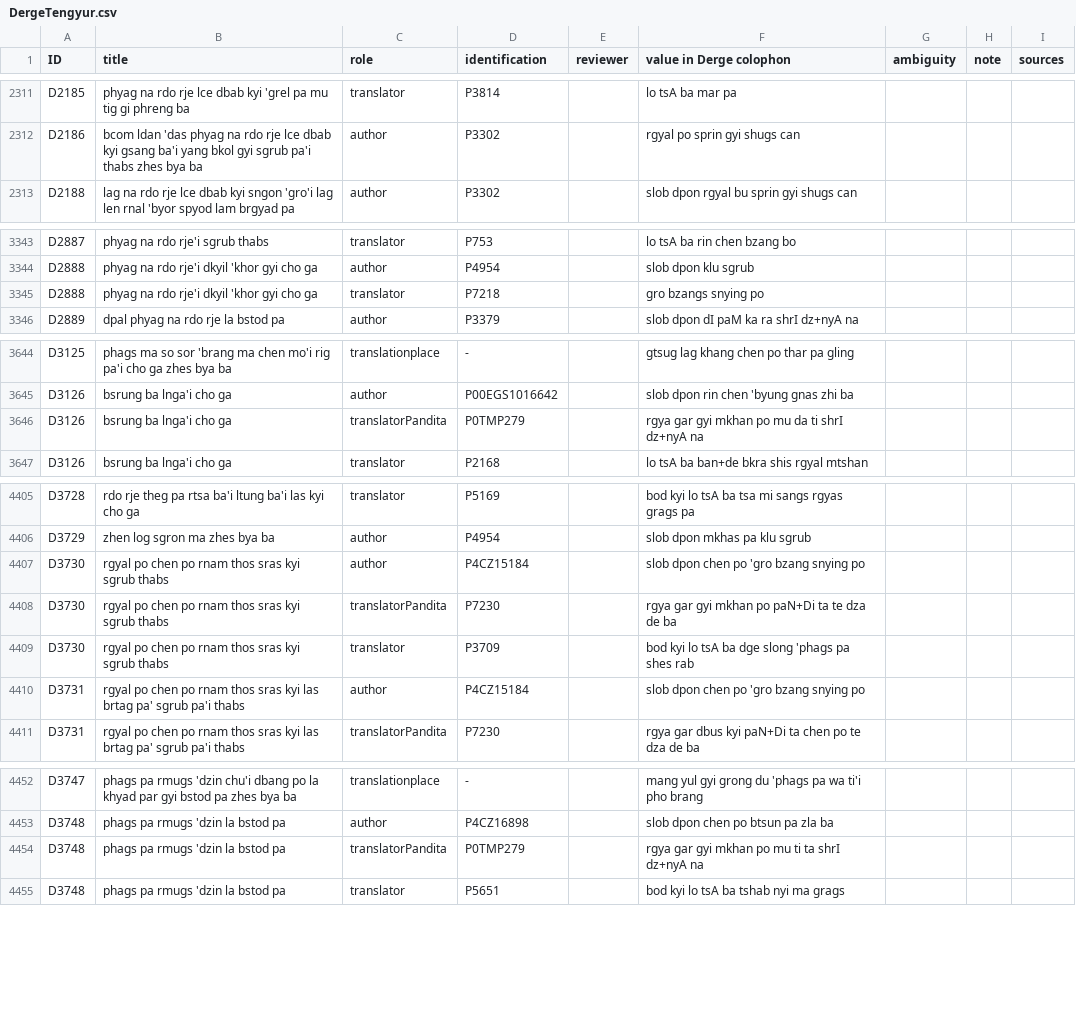
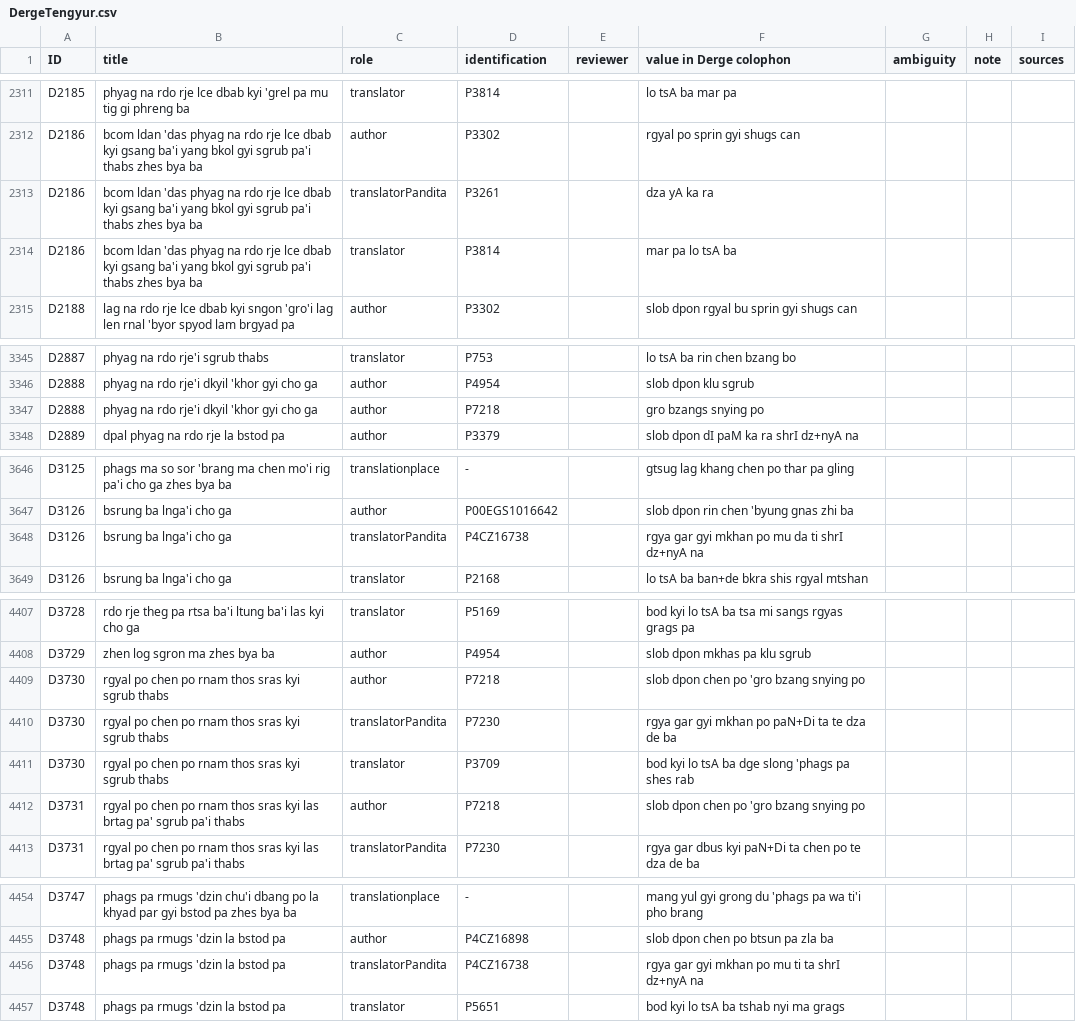
Before and after one commit to eroux/IATTC, a CSV file: csv/DergeTengyur.csv, drawn as a sheet; only a part is shown, gaps mark what is left out; the diff covers the shown part only.

Commit message:
update from spreadsheet

```diff
--- a/csv/DergeTengyur.csv
+++ b/csv/DergeTengyur.csv
@@ -2329,2 +2329,4 @@ D2185,phyag na rdo rje lce dbab kyi 'grel pa mu tig gi phreng ba,translator,P381
 D2186,bcom ldan 'das phyag na rdo rje lce dbab kyi gsang ba'i yang bkol gyi sgrub pa'i thabs zhes bya ba,author,P3302,,rgyal po sprin gyi shugs can,,,
+D2186,bcom ldan 'das phyag na rdo rje lce dbab kyi gsang ba'i yang bkol gyi sgrub pa'i thabs zhes bya ba,translatorPandita,P3261,,dza yA ka ra,,,
+D2186,bcom ldan 'das phyag na rdo rje lce dbab kyi gsang ba'i yang bkol gyi sgrub pa'i thabs zhes bya ba,translator,P3814,,mar pa lo tsA ba,,,
 D2188,lag na rdo rje lce dbab kyi sngon 'gro'i lag len rnal 'byor spyod lam brgyad pa,author,P3302,,slob dpon rgyal bu sprin gyi shugs can,,,
@@ -3361,3 +3363,3 @@ D2887,phyag na rdo rje'i sgrub thabs,translator,P753,,lo tsA ba rin chen bzang b
 D2888,phyag na rdo rje'i dkyil 'khor gyi cho ga,author,P4954,,slob dpon klu sgrub,,,
-D2888,phyag na rdo rje'i dkyil 'khor gyi cho ga,translator,P7218,,gro bzangs snying po,,,
+D2888,phyag na rdo rje'i dkyil 'khor gyi cho ga,author,P7218,,gro bzangs snying po,,,
 D2889,dpal phyag na rdo rje la bstod pa,author,P3379,,slob dpon dI paM ka ra shrI dz+nyA na,,,
@@ -3662,3 +3664,3 @@ D3125,phags ma so sor 'brang ma chen mo'i rig pa'i cho ga zhes bya ba,translatio
 D3126,bsrung ba lnga'i cho ga,author,P00EGS1016642,,slob dpon rin chen 'byung gnas zhi ba,,,
-D3126,bsrung ba lnga'i cho ga,translatorPandita,P0TMP279,,rgya gar gyi mkhan po mu da ti shrI dz+nyA na,,,
+D3126,bsrung ba lnga'i cho ga,translatorPandita,P4CZ16738,,rgya gar gyi mkhan po mu da ti shrI dz+nyA na,,,
 D3126,bsrung ba lnga'i cho ga,translator,P2168,,lo tsA ba ban+de bkra shis rgyal mtshan,,,
@@ -4423,6 +4425,6 @@ D3728,rdo rje theg pa rtsa ba'i ltung ba'i las kyi cho ga,translator,P5169,,bod
 D3729,zhen log sgron ma zhes bya ba,author,P4954,,slob dpon mkhas pa klu sgrub,,,
-D3730,rgyal po chen po rnam thos sras kyi sgrub thabs,author,P4CZ15184,,slob dpon chen po 'gro bzang snying po,,,
+D3730,rgyal po chen po rnam thos sras kyi sgrub thabs,author,P7218,,slob dpon chen po 'gro bzang snying po,,,
 D3730,rgyal po chen po rnam thos sras kyi sgrub thabs,translatorPandita,P7230,,rgya gar gyi mkhan po paN+Di ta te dza de ba,,,
 D3730,rgyal po chen po rnam thos sras kyi sgrub thabs,translator,P3709,,bod kyi lo tsA ba dge slong 'phags pa shes rab,,,
-D3731,rgyal po chen po rnam thos sras kyi las brtag pa' sgrub pa'i thabs,author,P4CZ15184,,slob dpon chen po 'gro bzang snying po,,,
+D3731,rgyal po chen po rnam thos sras kyi las brtag pa' sgrub pa'i thabs,author,P7218,,slob dpon chen po 'gro bzang snying po,,,
 D3731,rgyal po chen po rnam thos sras kyi las brtag pa' sgrub pa'i thabs,translatorPandita,P7230,,rgya gar dbus kyi paN+Di ta chen po te dza de ba,,,
@@ -4470,3 +4472,3 @@ D3747,phags pa rmugs 'dzin chu'i dbang po la khyad par gyi bstod pa zhes bya ba,
 D3748,phags pa rmugs 'dzin la bstod pa,author,P4CZ16898,,slob dpon chen po btsun pa zla ba,,,
-D3748,phags pa rmugs 'dzin la bstod pa,translatorPandita,P0TMP279,,rgya gar gyi mkhan po mu ti ta shrI dz+nyA na,,,
+D3748,phags pa rmugs 'dzin la bstod pa,translatorPandita,P4CZ16738,,rgya gar gyi mkhan po mu ti ta shrI dz+nyA na,,,
 D3748,phags pa rmugs 'dzin la bstod pa,translator,P5651,,bod kyi lo tsA ba tshab nyi ma grags,,,
```
Also changed, not shown: 1 edited cell elsewhere in this file, csv/DergeKangyur.csv, csv/Persons-Ind.csv, 1 other file.
